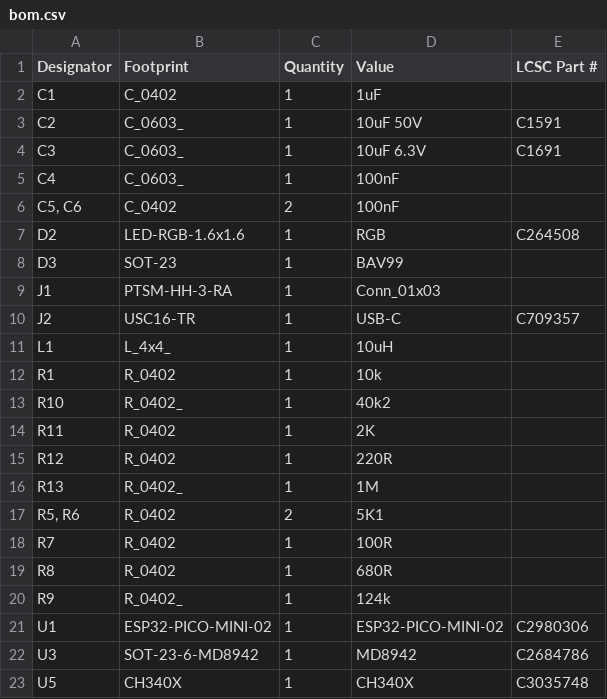
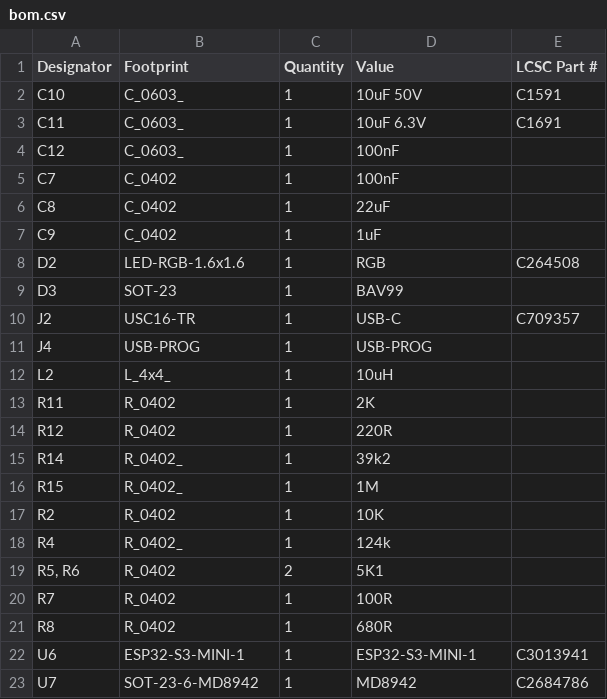
Before and after one commit to revk/ESP32-LED, a CSV file: PCB/LED/production/bom.csv, drawn as a sheet.

```diff
--- a/PCB/LED/production/bom.csv
+++ b/PCB/LED/production/bom.csv
@@ -1,17 +1,19 @@
 Designator,Footprint,Quantity,Value,LCSC Part #
-C1,C_0402,1,1uF,
-C2,C_0603_,1,10uF 50V,C1591
-C3,C_0603_,1,10uF 6.3V,C1691
-C4,C_0603_,1,100nF,
-"C5, C6",C_0402,2,100nF,
+C10,C_0603_,1,10uF 50V,C1591
+C11,C_0603_,1,10uF 6.3V,C1691
+C12,C_0603_,1,100nF,
+C7,C_0402,1,100nF,
+C8,C_0402,1,22uF,
+C9,C_0402,1,1uF,
 D2,LED-RGB-1.6x1.6,1,RGB,C264508
 D3,SOT-23,1,BAV99,
-J1,PTSM-HH-3-RA,1,Conn_01x03,
 J2,USC16-TR,1,USB-C,C709357
-L1,L_4x4_,1,10uH,
-R1,R_0402,1,10k,
-R10,R_0402_,1,40k2,
+J4,USB-PROG,1,USB-PROG,
+L2,L_4x4_,1,10uH,
 R11,R_0402,1,2K,
 R12,R_0402,1,220R,
-R13,R_0402_,1,1M,
+R14,R_0402_,1,39k2,
+R15,R_0402_,1,1M,
+R2,R_0402,1,10K,
+R4,R_0402_,1,124k,
 "R5, R6",R_0402,2,5K1,
@@ -19,5 +21,3 @@ R7,R_0402,1,100R,
 R8,R_0402,1,680R,
-R9,R_0402_,1,124k,
-U1,ESP32-PICO-MINI-02,1,ESP32-PICO-MINI-02,C2980306
-U3,SOT-23-6-MD8942,1,MD8942,C2684786
-U5,CH340X,1,CH340X,C3035748
+U6,ESP32-S3-MINI-1,1,ESP32-S3-MINI-1,C3013941
+U7,SOT-23-6-MD8942,1,MD8942,C2684786
```
Also changed, not shown: PCB/LED/production/positions.csv, 24 other files.
